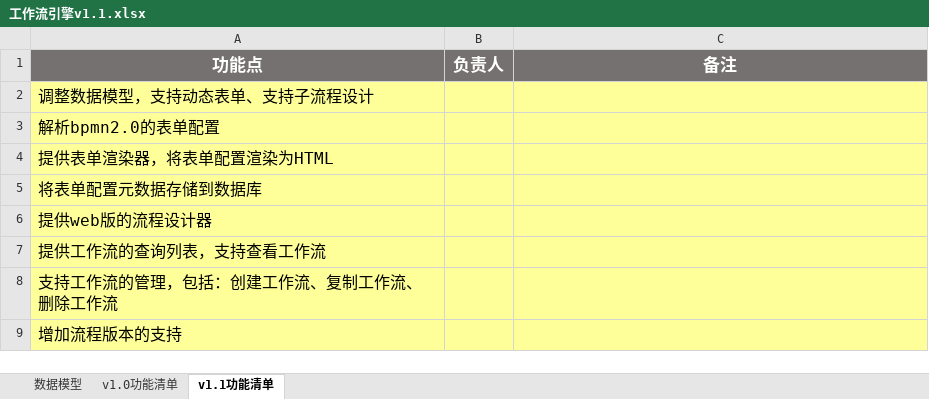
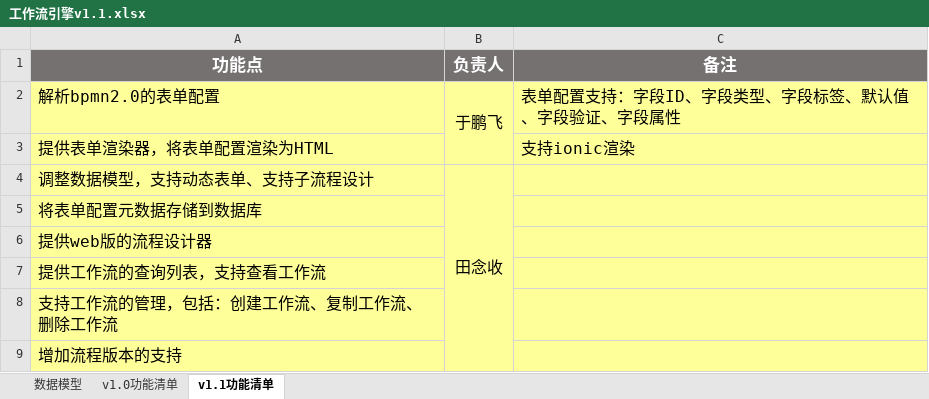
Before and after one commit to antlinker/flow, an Excel workbook: doc/工作流引擎v1.1.xlsx, sheet v1.1功能清单, drawn as a sheet; values as stored, in another font and other column widths than the file's, no borders; removed rows and columns are numbered as before the commit, all else as after; the diff names each change by its address in the sheet, - before the commit and + after, or states it on an @@ line.

```diff
--- a/doc/工作流引擎v1.1.xlsx (sheet v1.1功能清单)
+++ b/doc/工作流引擎v1.1.xlsx (sheet v1.1功能清单)
-row 2: 调整数据模型，支持动态表单、支持子流程设计
-B2 (负责人): (empty)
+B2 (负责人): 于鹏飞
+B2:B3 merged
-C2 (备注): (empty)
+C2 (备注): 表单配置支持：字段ID、字段类型、字段标签、默认值、字段验证、字段属性
-C3 (备注): (empty)
+C3 (备注): 支持ionic渲染
+row 4: 调整数据模型，支持动态表单、支持子流程设计 | 田念收
```
Also changed, not shown: sheet 数据模型, 1 other file.
